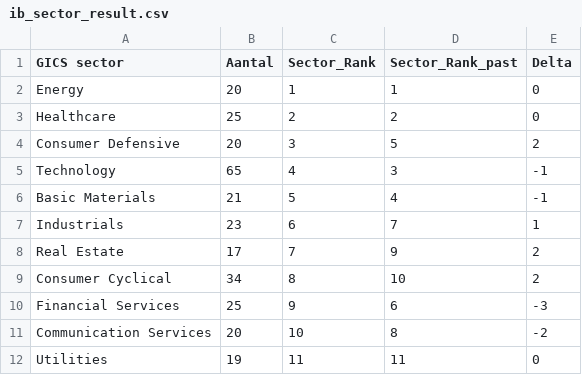
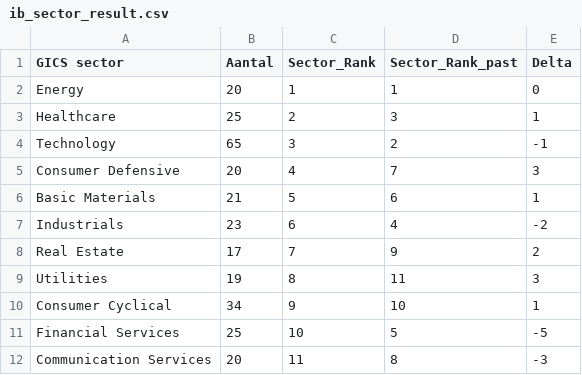
Before and after one commit to firestarter-gthb/IB-screener, a CSV file: ib_sector_result.csv, drawn as a sheet.

```diff
--- a/ib_sector_result.csv
+++ b/ib_sector_result.csv
@@ -2,11 +2,11 @@ GICS sector|Aantal|Sector_Rank|Sector_Rank_past|Delta
 Energy|20|1|1|0
-Healthcare|25|2|2|0
-Consumer Defensive|20|3|5|2
-Technology|65|4|3|-1
-Basic Materials|21|5|4|-1
-Industrials|23|6|7|1
+Healthcare|25|2|3|1
+Technology|65|3|2|-1
+Consumer Defensive|20|4|7|3
+Basic Materials|21|5|6|1
+Industrials|23|6|4|-2
 Real Estate|17|7|9|2
-Consumer Cyclical|34|8|10|2
-Financial Services|25|9|6|-3
-Communication Services|20|10|8|-2
-Utilities|19|11|11|0
+Utilities|19|8|11|3
+Consumer Cyclical|34|9|10|1
+Financial Services|25|10|5|-5
+Communication Services|20|11|8|-3
```
Also changed, not shown: ib_screener_result_final.csv, 3 other files.
